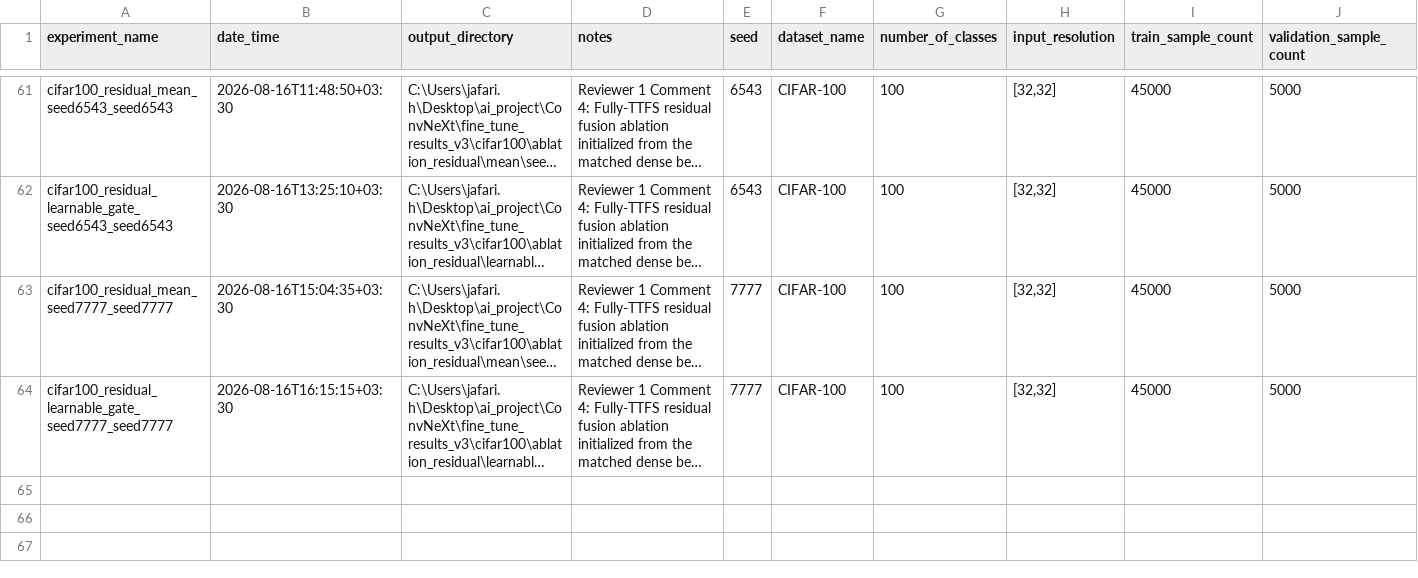
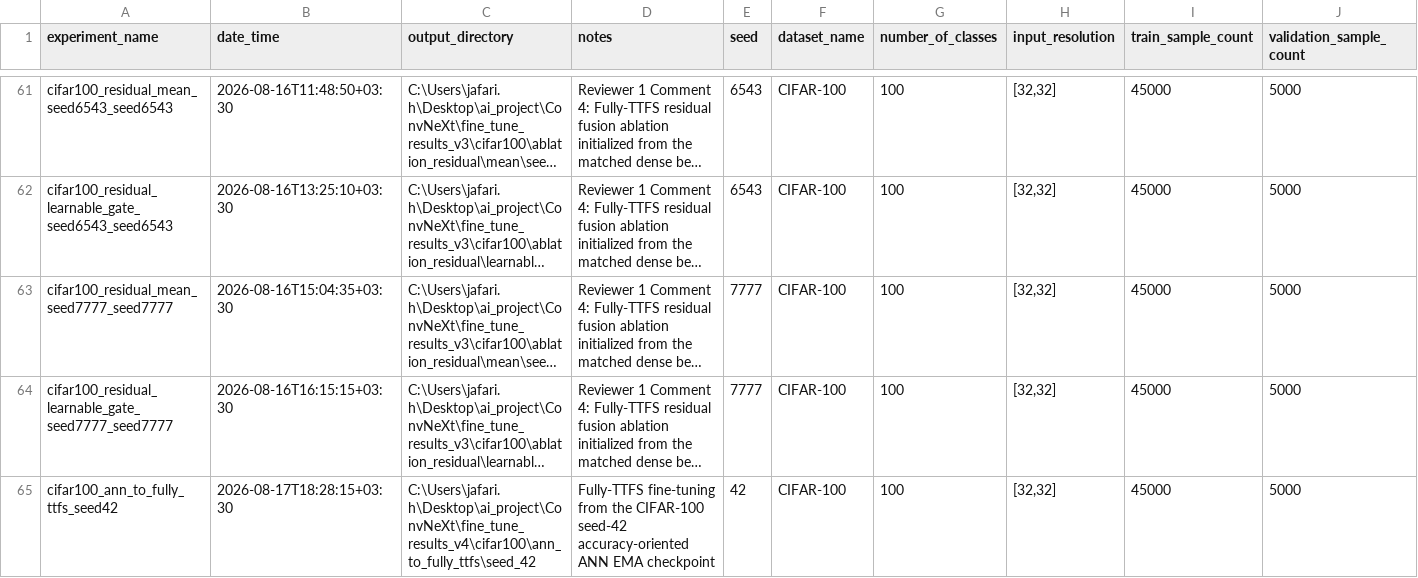
Before and after one commit to shosseinj/ConvNeXt, a CSV file: experiments_registry.csv, drawn as a sheet; only a part is shown, gaps mark what is left out; long unchanged cells end in …; rows hold the shown columns only; the diff names each change by its address in the sheet, - before the commit and + after, or states it on an @@ line.

Commit message:
ORIENTED RM

```diff
--- a/experiments_registry.csv
+++ b/experiments_registry.csv
+row 65: cifar100_ann_to_fully_ttfs_seed42 | 2026-08-17T18:28:15+03:30 | C:\Users\jafari.h\Desktop\ai_project\ConvNeXt\fine_tune_results_v4\cifar100\ann_to_fully_ttfs\seed_42 | Fully-TTFS fine-tuning from the CIFAR-100 seed-42 accuracy-oriented ANN EMA checkpoint | 42 | CIFAR-100 | 100 | [32,32] | 45000 | 5000
```
Also changed, not shown: accuracy_oriented_results_v7/cifar10/interpolated_imagenet_pretrain/seed_6543/evaluation_tta/tta_evaluation.csv, 22 other files.
